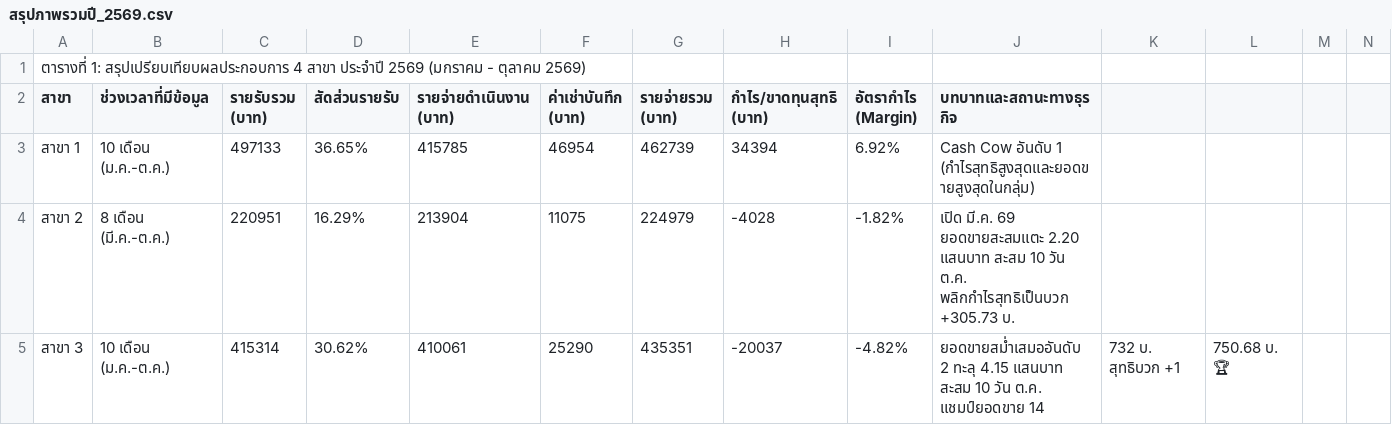
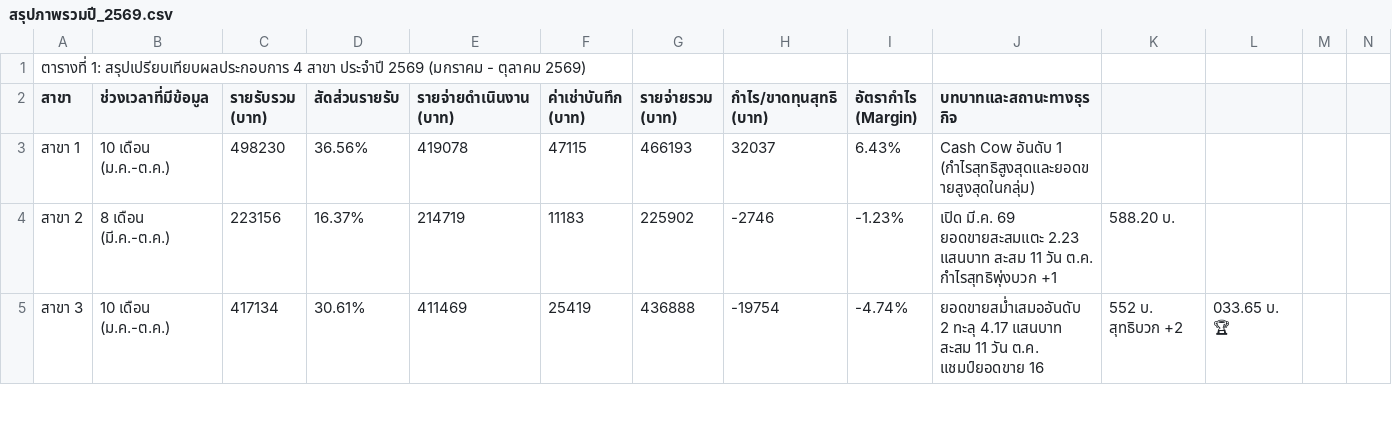
Before and after one commit to dewsun8-18/dew, a CSV file: สรุปภาพรวมปี_2569.csv, drawn as a sheet; only a part is shown; the diff covers the shown part only; the diff names each change by its address in the sheet, - before the commit and + after, or states it on an @@ line.

```diff
--- a/สรุปภาพรวมปี_2569.csv
+++ b/สรุปภาพรวมปี_2569.csv
-C3 (รายรับรวม (บาท)): 497133
+C3 (รายรับรวม (บาท)): 498230
-D3 (สัดส่วนรายรับ): 36.65%
+D3 (สัดส่วนรายรับ): 36.56%
-E3 (รายจ่ายดำเนินงาน (บาท)): 415785
+E3 (รายจ่ายดำเนินงาน (บาท)): 419078
-F3 (ค่าเช่าบันทึก (บาท)): 46954
+F3 (ค่าเช่าบันทึก (บาท)): 47115
-G3 (รายจ่ายรวม (บาท)): 462739
+G3 (รายจ่ายรวม (บาท)): 466193
-H3 (กำไร/ขาดทุนสุทธิ (บาท)): 34394
+H3 (กำไร/ขาดทุนสุทธิ (บาท)): 32037
-I3 (อัตรากำไร (Margin)): 6.92%
+I3 (อัตรากำไร (Margin)): 6.43%
-C4 (รายรับรวม (บาท)): 220951
+C4 (รายรับรวม (บาท)): 223156
-D4 (สัดส่วนรายรับ): 16.29%
+D4 (สัดส่วนรายรับ): 16.37%
-E4 (รายจ่ายดำเนินงาน (บาท)): 213904
+E4 (รายจ่ายดำเนินงาน (บาท)): 214719
-F4 (ค่าเช่าบันทึก (บาท)): 11075
+F4 (ค่าเช่าบันทึก (บาท)): 11183
-G4 (รายจ่ายรวม (บาท)): 224979
+G4 (รายจ่ายรวม (บาท)): 225902
-H4 (กำไร/ขาดทุนสุทธิ (บาท)): -4028
+H4 (กำไร/ขาดทุนสุทธิ (บาท)): -2746
-I4 (อัตรากำไร (Margin)): -1.82%
+I4 (อัตรากำไร (Margin)): -1.23%
-J4 (บทบาทและสถานะทางธุรกิจ): …69 ยอดขายสะสมแตะ 2.20 แสนบาท สะสม 10 วัน ต.ค. พลิกกำไรสุทธิเป็นบวก +305.73 บ.
+J4 (บทบาทและสถานะทางธุรกิจ): …69 ยอดขายสะสมแตะ 2.23 แสนบาท สะสม 11 วัน ต.ค. กำไรสุทธิพุ่งบวก +1
-K4: (empty)
+K4: 588.20 บ.
-C5 (รายรับรวม (บาท)): 415314
+C5 (รายรับรวม (บาท)): 417134
-D5 (สัดส่วนรายรับ): 30.62%
+D5 (สัดส่วนรายรับ): 30.61%
-E5 (รายจ่ายดำเนินงาน (บาท)): 410061
+E5 (รายจ่ายดำเนินงาน (บาท)): 411469
-F5 (ค่าเช่าบันทึก (บาท)): 25290
+F5 (ค่าเช่าบันทึก (บาท)): 25419
-G5 (รายจ่ายรวม (บาท)): 435351
+G5 (รายจ่ายรวม (บาท)): 436888
-H5 (กำไร/ขาดทุนสุทธิ (บาท)): -20037
+H5 (กำไร/ขาดทุนสุทธิ (บาท)): -19754
-I5 (อัตรากำไร (Margin)): -4.82%
+I5 (อัตรากำไร (Margin)): -4.74%
-J5 (บทบาทและสถานะทางธุรกิจ): …2 ทะลุ 4.15 แสนบาท สะสม 10 วัน ต.ค. แชมป์ยอดขาย 14
+J5 (บทบาทและสถานะทางธุรกิจ): …2 ทะลุ 4.17 แสนบาท สะสม 11 วัน ต.ค. แชมป์ยอดขาย 16
-K5: 732 บ. สุทธิบวก +1
+K5: 552 บ. สุทธิบวก +2
-L5: 750.68 บ. 🏆
+L5: 033.65 บ. 🏆
```
Also changed, not shown: 1 added row, 1 removed row and 30 edited cells elsewhere in this file.
